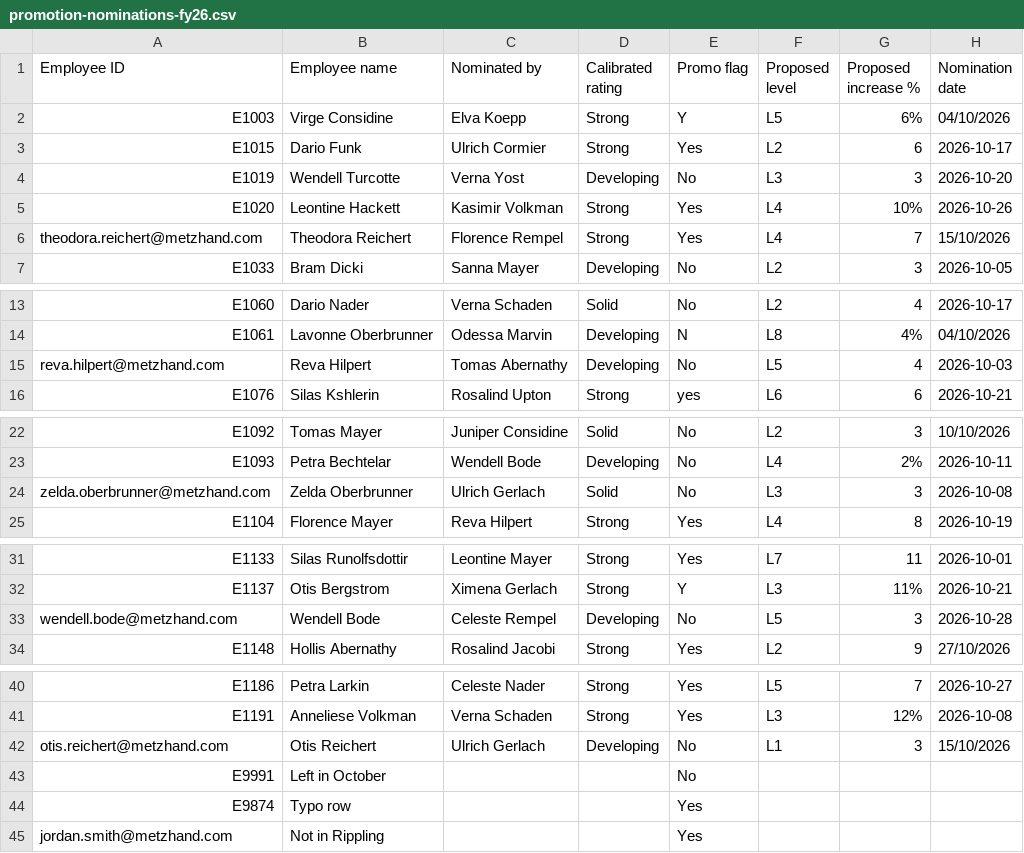
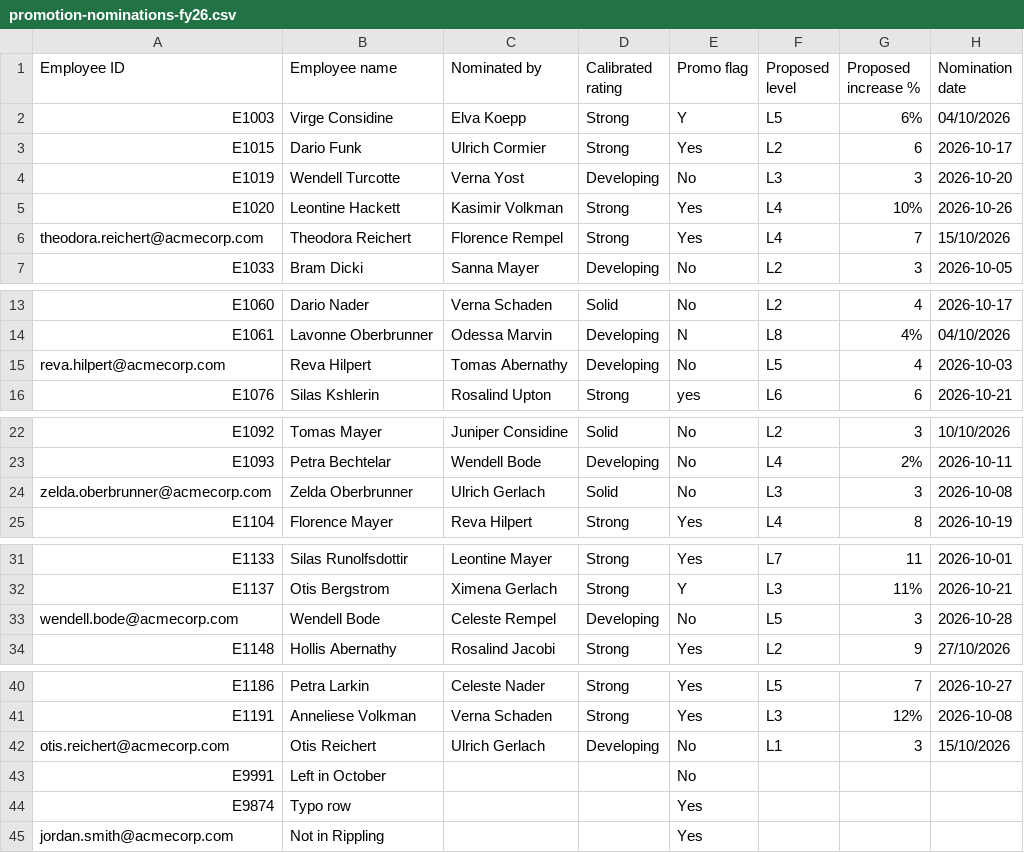
Before and after one commit to vrajeshiyengar/bulk-change-prototype, a CSV file: samples/promotion-nominations-fy26.csv, drawn as a sheet; only a part is shown, gaps mark what is left out.

```diff
--- a/samples/promotion-nominations-fy26.csv
+++ b/samples/promotion-nominations-fy26.csv
@@ -5,3 +5,3 @@ E1019,Wendell Turcotte,Verna Yost,Developing,No,L3,3,2026-10-20
 E1020,Leontine Hackett,Kasimir Volkman,Strong,Yes,L4,10%,2026-10-26
-theodora.reichert@metzhand.com,Theodora Reichert,Florence Rempel,Strong,Yes,L4,7,15/10/2026
+theodora.reichert@acmecorp.com,Theodora Reichert,Florence Rempel,Strong,Yes,L4,7,15/10/2026
 E1033,Bram Dicki,Sanna Mayer,Developing,No,L2,3,2026-10-05
@@ -14,3 +14,3 @@ E1060,Dario Nader,Verna Schaden,Solid,No,L2,4,2026-10-17
 E1061,Lavonne Oberbrunner,Odessa Marvin,Developing,N,L8,4%,04/10/2026
-reva.hilpert@metzhand.com,Reva Hilpert,Tomas Abernathy,Developing,No,L5,4,2026-10-03
+reva.hilpert@acmecorp.com,Reva Hilpert,Tomas Abernathy,Developing,No,L5,4,2026-10-03
 E1076,Silas Kshlerin,Rosalind Upton,Strong,yes,L6,6,2026-10-21
@@ -23,3 +23,3 @@ E1092,Tomas Mayer,Juniper Considine,Solid,No,L2,3,10/10/2026
 E1093,Petra Bechtelar,Wendell Bode,Developing,No,L4,2%,2026-10-11
-zelda.oberbrunner@metzhand.com,Zelda Oberbrunner,Ulrich Gerlach,Solid,No,L3,3,2026-10-08
+zelda.oberbrunner@acmecorp.com,Zelda Oberbrunner,Ulrich Gerlach,Solid,No,L3,3,2026-10-08
 E1104,Florence Mayer,Reva Hilpert,Strong,Yes,L4,8,2026-10-19
@@ -32,3 +32,3 @@ E1133,Silas Runolfsdottir,Leontine Mayer,Strong,Yes,L7,11,2026-10-01
 E1137,Otis Bergstrom,Ximena Gerlach,Strong,Y,L3,11%,2026-10-21
-wendell.bode@metzhand.com,Wendell Bode,Celeste Rempel,Developing,No,L5,3,2026-10-28
+wendell.bode@acmecorp.com,Wendell Bode,Celeste Rempel,Developing,No,L5,3,2026-10-28
 E1148,Hollis Abernathy,Rosalind Jacobi,Strong,Yes,L2,9,27/10/2026
@@ -41,5 +41,5 @@ E1186,Petra Larkin,Celeste Nader,Strong,Yes,L5,7,2026-10-27
 E1191,Anneliese Volkman,Verna Schaden,Strong,Yes,L3,12%,2026-10-08
-otis.reichert@metzhand.com,Otis Reichert,Ulrich Gerlach,Developing,No,L1,3,15/10/2026
+otis.reichert@acmecorp.com,Otis Reichert,Ulrich Gerlach,Developing,No,L1,3,15/10/2026
 E9991,Left in October,,,No,,,
 E9874,Typo row,,,Yes,,,
-jordan.smith@metzhand.com,Not in Rippling,,,Yes,,,
+jordan.smith@acmecorp.com,Not in Rippling,,,Yes,,,
```
Also changed, not shown: samples/austin-office-movers.csv, samples/q4-launch-bonus.csv, 2 other files.
